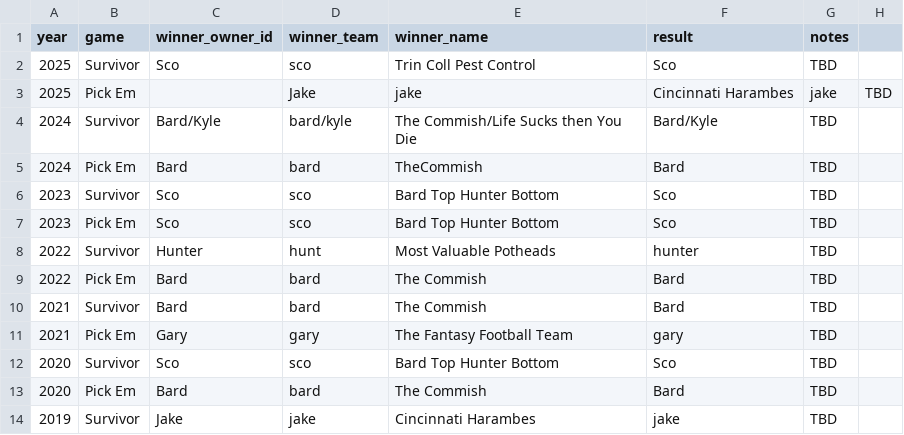
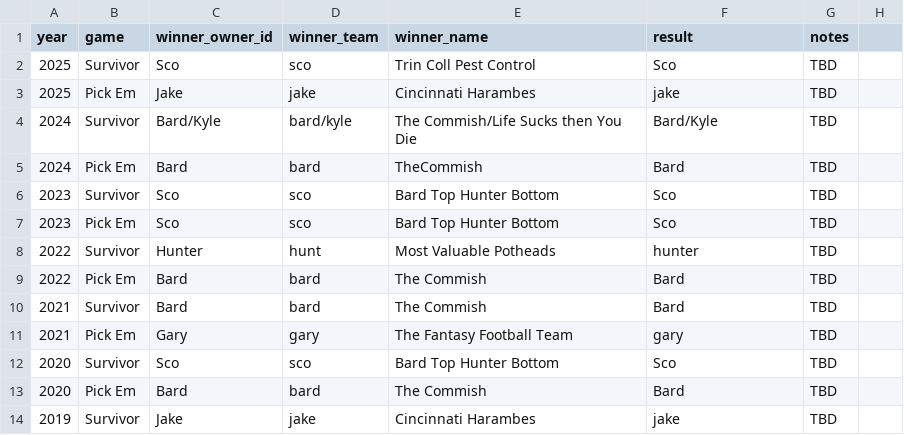
Before and after one commit to cravisjuice18-25/krusty-krab-league-site, a CSV file: data/mini-games.csv, drawn as a sheet.

Commit message:
Update mini-games.csv

```diff
--- a/data/mini-games.csv
+++ b/data/mini-games.csv
@@ -2,3 +2,3 @@ year,game,winner_owner_id,winner_team,winner_name,result,notes
 2025,Survivor,Sco,sco,Trin Coll Pest Control,Sco,TBD
-2025,Pick Em,,Jake,jake,Cincinnati Harambes,jake,TBD
+2025,Pick Em,Jake,jake,Cincinnati Harambes,jake,TBD
 2024,Survivor,Bard/Kyle,bard/kyle,The Commish/Life Sucks then You Die,Bard/Kyle,TBD
```
